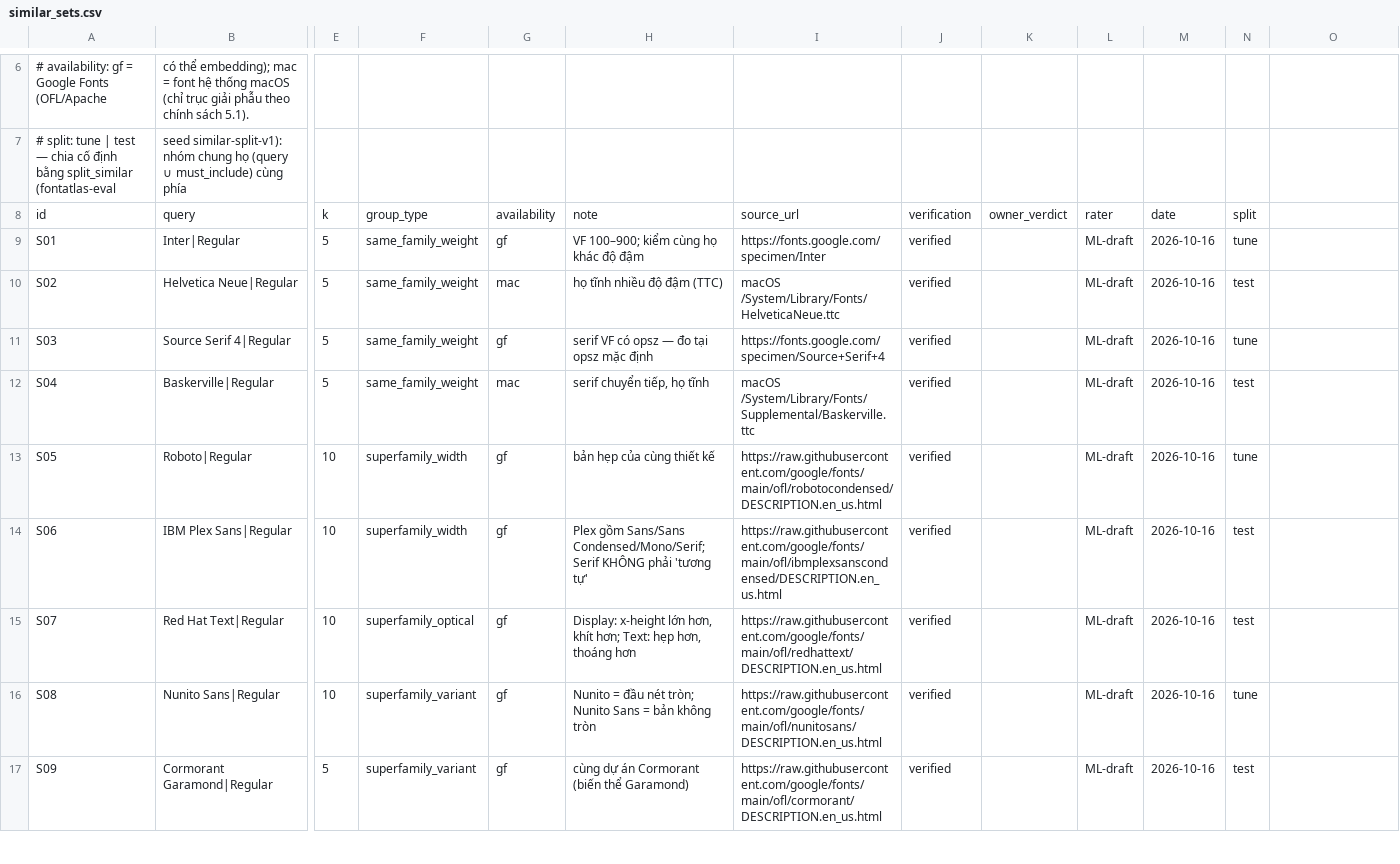
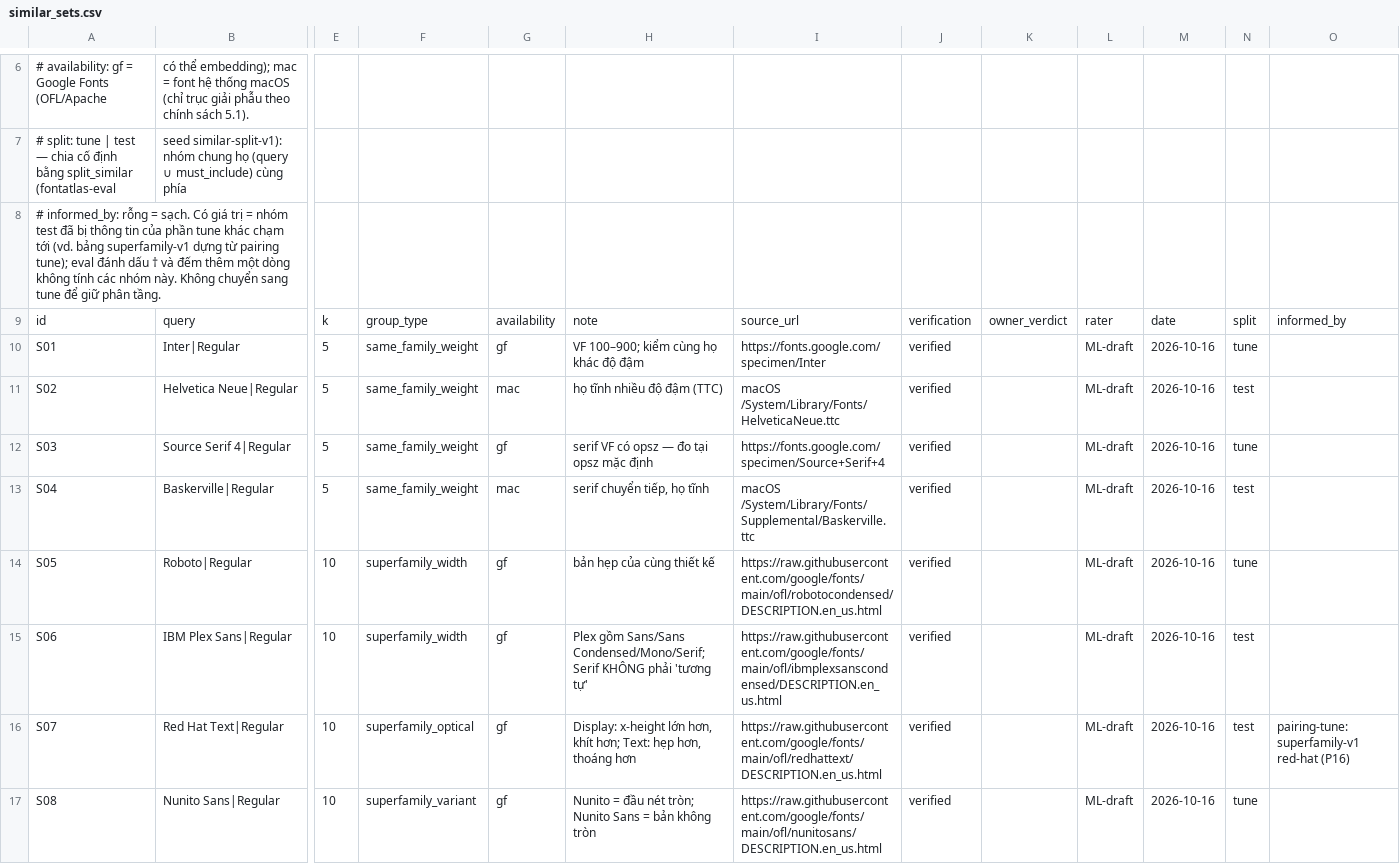
Before and after one commit to vietx2811/FontAtlas, a CSV file: docs/team/eval/similar_sets.csv, drawn as a sheet; only a part is shown, gaps mark what is left out; the shorter side is filled out with more unchanged rows; addresses are those after the commit; rows hold the shown columns only; the diff names each change by its address in the sheet, - before the commit and + after, or states it on an @@ line.

```diff
--- a/docs/team/eval/similar_sets.csv
+++ b/docs/team/eval/similar_sets.csv
+row 8: # informed_by: rỗng = sạch. Có giá trị = nhóm test đã bị thông tin của phần tune khác chạm tới (vd. bảng superfamily-v1 dựng từ pairing tune); eval đánh dấu † và đếm thêm một dòng không tính các nhóm này. Không chuyển sang tune để giữ phân tầng.
-O9: (empty)
+O9: informed_by
-O16: (empty)
+O16: pairing-tune: superfamily-v1 red-hat (P16)
```
Also changed, not shown: 6 other files.
